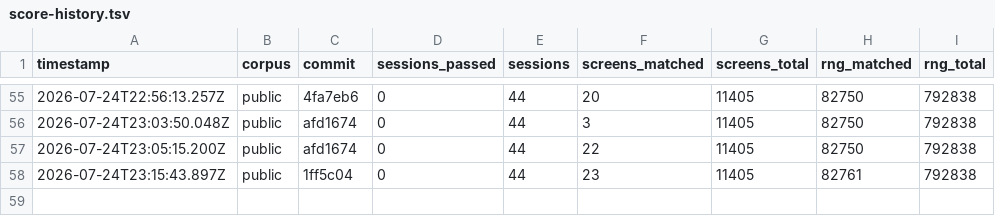
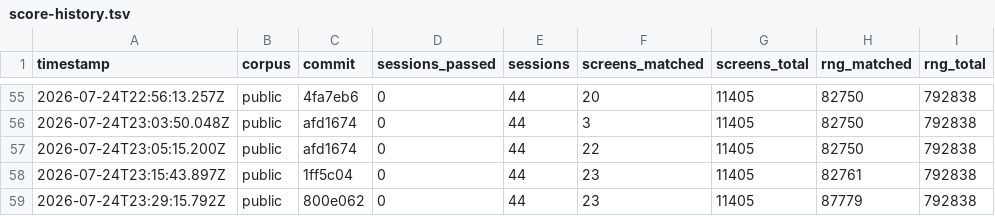
Before and after one commit to rohitgandikota/teleport-contest, a TSV file: docs/plan/score-history.tsv, drawn as a sheet; only a part is shown, gaps mark what is left out.

Commit message:
Port character selection: seven sessions no longer die at call 0
genl_player_setup(), tty_askname() and rigid_role_checks(). Seven sessions pin
nothing in their rc and drive selection with their own keystrokes; until now
every one of them diverged at PRNG call 0 and contributed nothing.

  seed0077  0 -> 1465      seed0004  0 -> 463
  seed0002  0 -> 2206      seed0007  0 -> 4
  seed0009  0 -> 462       seed0014  0 -> 1
  seed0006  0 -> 1

The draw is not where it looks. Choosing from a menu draws nothing; what draws
is plsel_startmenu(), which re-runs rigid_role_checks() EVERY time a menu opens
(role.c:2814). Once the role is known that fills any facet the role forces via
PICK_RIGID, and pick_align() with exactly one valid alignment still executes
`aligns_ok = rn2(aligns_ok)` — an rn2(1) that returns the only option.

seed0077 is the clean case: "Shade\rnrhmy" is the name, 'n' to pick manually,
'r' Rogue, 'h' human, 'm' male, 'y' confirm. A Rogue has one valid alignment
and two valid races, so its entire pre-o_init stream is the single rn2(1) that
fires when the RACE menu opens. The 'y' path instead calls pick_role/pick_race/
pick_gend/pick_align with PICK_RANDOM, which is seed0002's rn2(13) rn2(2)
rn2(2) rn2(1).

One bug found by the regression: jsmain.js defaulted plname to "Hero" when the
rc did not set it, so askname() was skipped and the "[ynaq]" prompt ate the
name's own letters — "Shade" answered 'a' on its third character and silently
switched to the pick-for-me path. C leaves plname empty and calls askname();
we now do too.

Corpus positional RNG 82,761 -> 87,779 (11.1%). Screens hold at 23.

```diff
--- a/docs/plan/score-history.tsv
+++ b/docs/plan/score-history.tsv
@@ -58 +58,2 @@ timestamp	corpus	commit	sessions_passed	sessions	screens_matched	screens_total	r
 2026-07-24T23:15:43.897Z	public	1ff5c04	0	44	23	11405	82761	792838
+2026-07-24T23:29:15.792Z	public	800e062	0	44	23	11405	87779	792838
```
Also changed, not shown: 4 other files.
